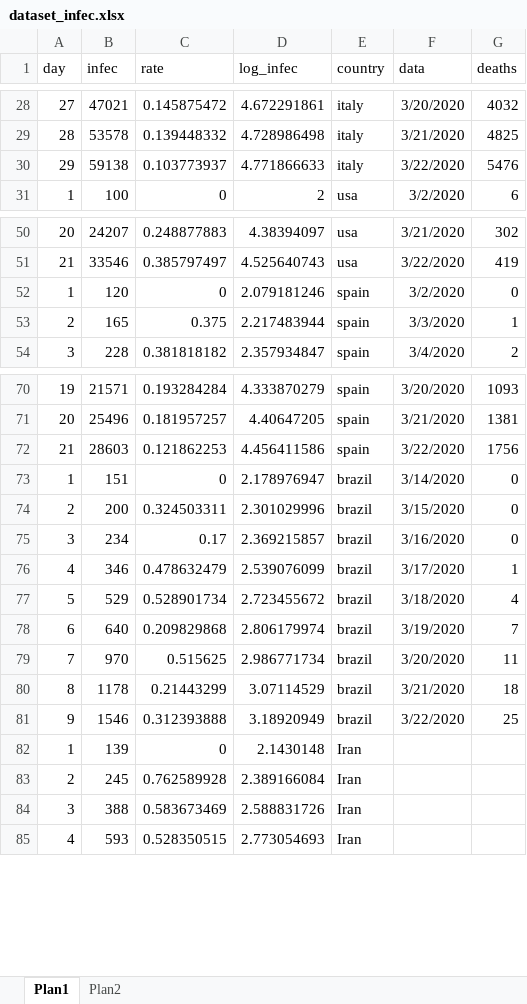
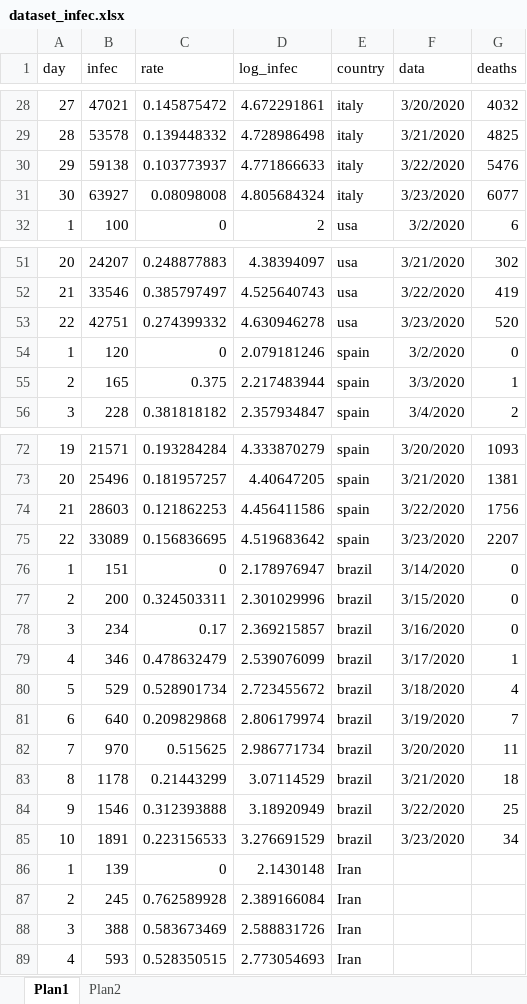
Before and after one commit to octavio-santiago/Covid19_data, an Excel workbook: dataset/dataset_infec.xlsx, sheet Plan1, drawn as a sheet; only a part is shown, gaps mark what is left out; values as stored, in another font and other column widths than the file's, no borders; the diff names each change by its address in the sheet, - before the commit and + after, or states it on an @@ line.

```diff
--- a/dataset/dataset_infec.xlsx (sheet Plan1)
+++ b/dataset/dataset_infec.xlsx (sheet Plan1)
+row 31: 30 | 63927 | 0.08098008 | 4.805684324 | italy | 3/23/2020 | 6077
+row 53: 22 | 42751 | 0.274399332 | 4.630946278 | usa | 3/23/2020 | 520
+row 75: 22 | 33089 | 0.156836695 | 4.519683642 | spain | 3/23/2020 | 2207
+row 85: 10 | 1891 | 0.223156533 | 3.276691529 | brazil | 3/23/2020 | 34
```
Also changed, not shown: formulas that keep their value, dataset/daily cases.xlsx, 1 other file.
